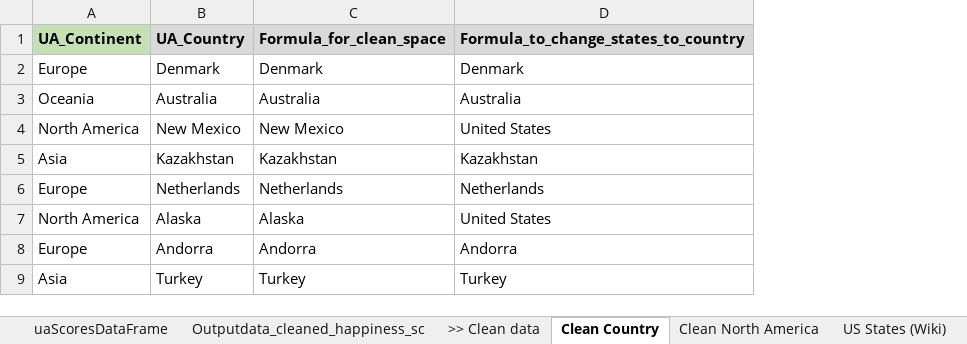
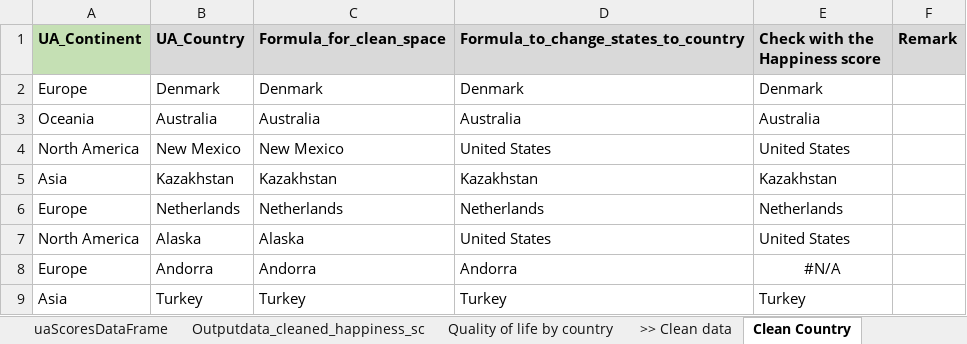
Before and after one commit to shunki-akiyama/Happiness-Quality_of_Life, an Excel workbook: Alldata.xlsx, sheet Clean Country, drawn as a sheet; only a part is shown; values as stored, in another font and other column widths than the file's, no borders; the diff names each change by its address in the sheet, - before the commit and + after, or states it on an @@ line.

Commit message:
Add files via upload
1) All data: for cleaning the country name
   - Copy states from the Wikipedia
   - In the Cleancountry tab, I used some formula to clean the country name. Then I copy correct name to the newcountryname
2) newcountryname : after cleaning country name in Excel. I separated the country name to match in the Quality of life by city.

```diff
--- a/Alldata.xlsx (sheet Clean Country)
+++ b/Alldata.xlsx (sheet Clean Country)
+sheet tab: Quality of life by country
+column E (Check with the Happiness score), rows 2-9: Denmark | Australia | United States | Kazakhstan | Netherlands | United States | #N/A | Turkey
+column F (Remark), empty
```
Also changed, not shown: sheet Outputdata_cleaned_happiness_sc, sheet uaScoresDataFrame, hidden cells, 1 other file.
